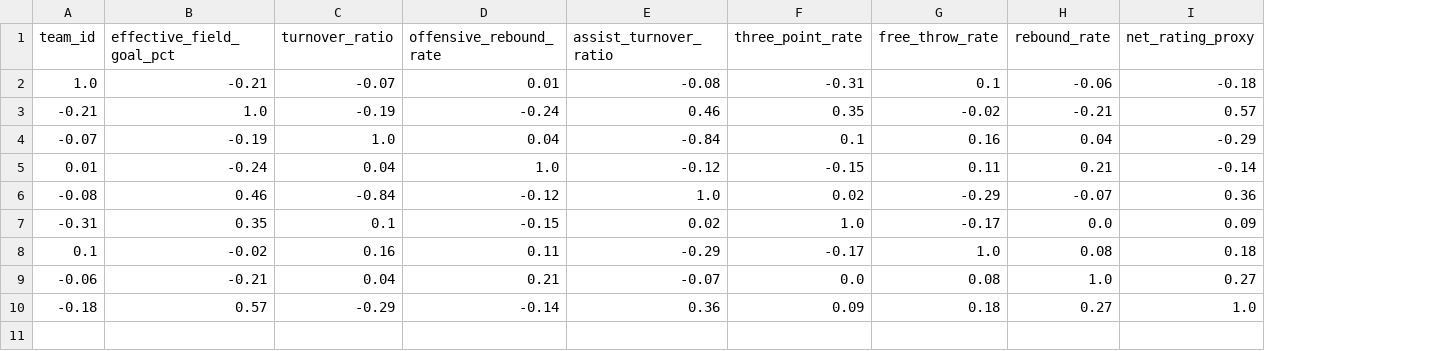
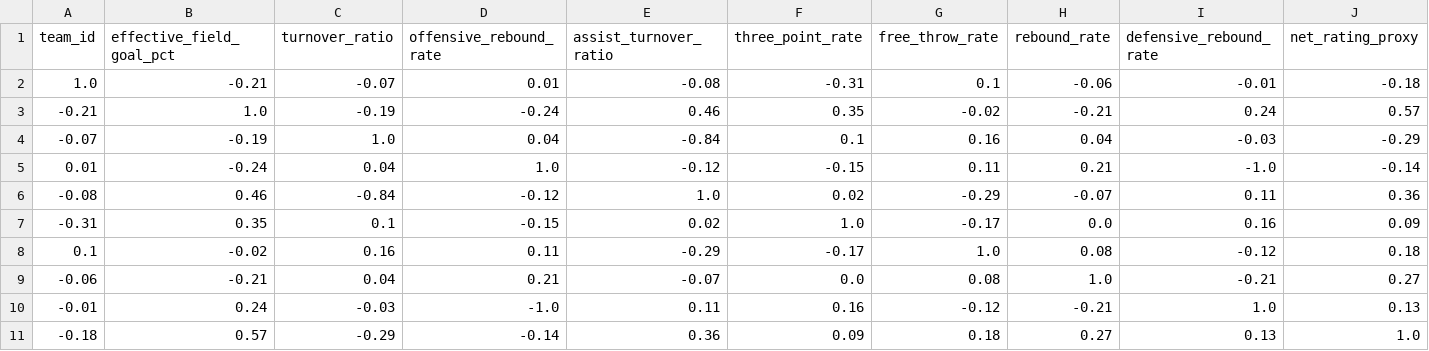
Before and after one commit to Abillash-T/NBA-playoff-impact-model, a CSV file: data/features/correlation.csv, drawn as a sheet; the diff names each change by its address in the sheet, - before the commit and + after, or states it on an @@ line.

```diff
--- a/data/features/correlation.csv
+++ b/data/features/correlation.csv
+column I (defensive_rebound_rate), rows 2-9: -0.01 | 0.24 | -0.03 | -1.0 | 0.11 | 0.16 | -0.12 | -0.21; row 11: 0.13
+row 10: -0.01 | 0.24 | -0.03 | -1.0 | 0.11 | 0.16 | -0.12 | -0.21 | 1.0 | 0.13
```
Also changed, not shown: 4 other files.
